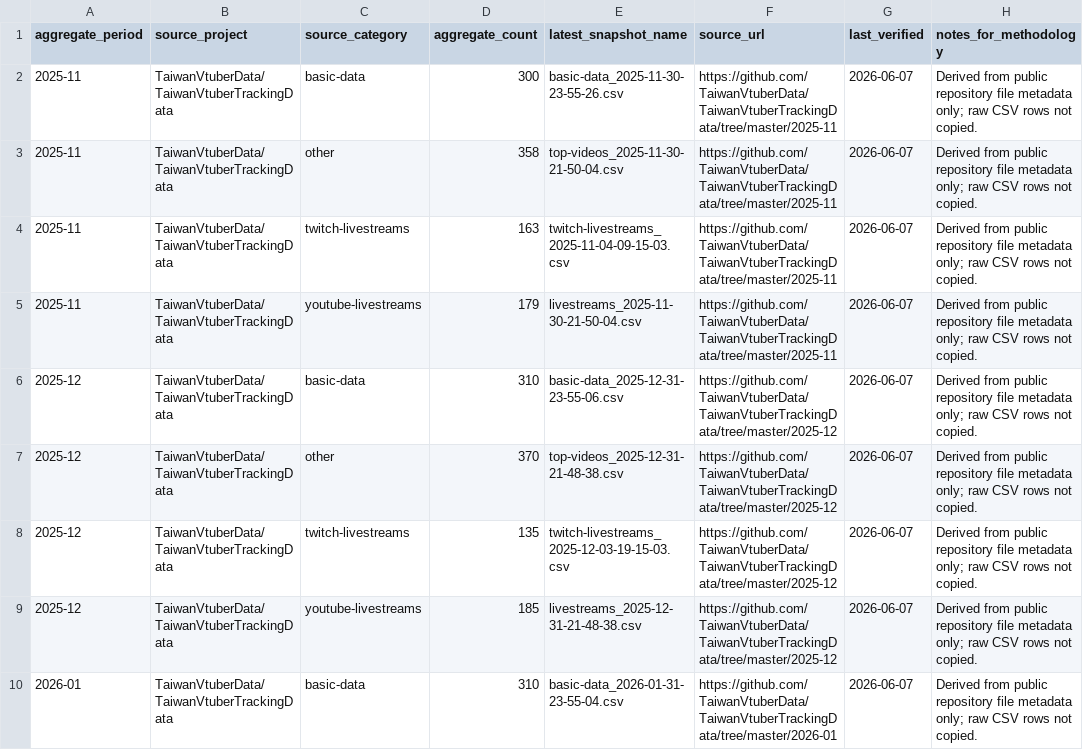
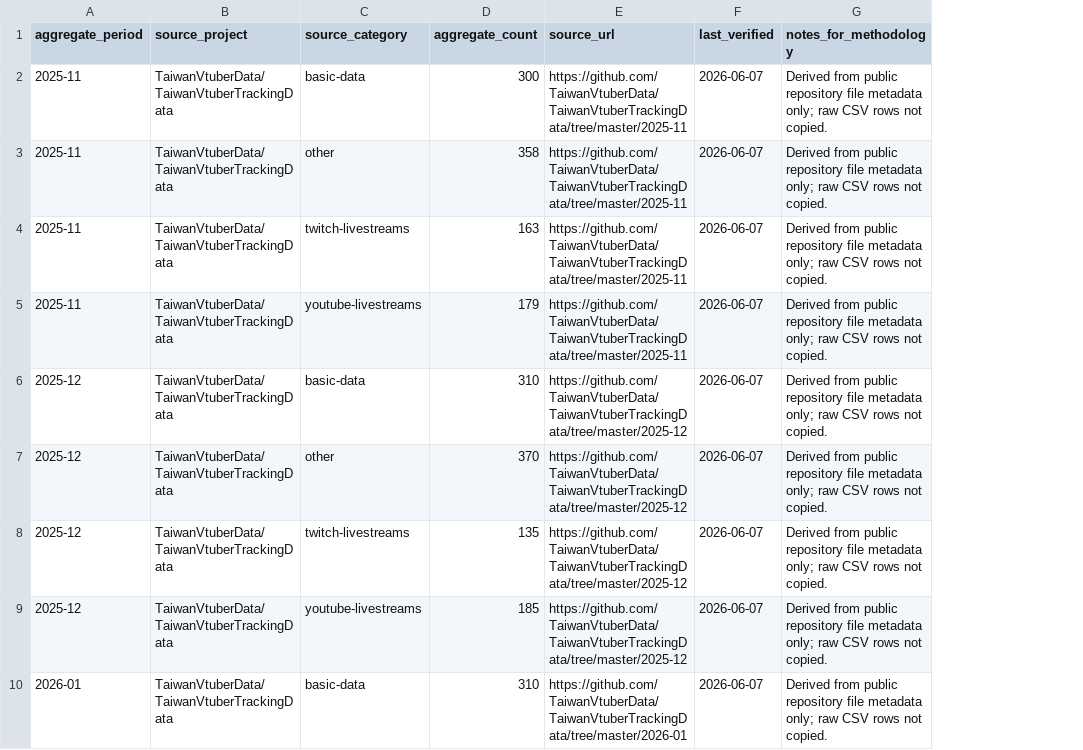
Before and after one commit to chiveswang/taiwan-vtuber-infographics, a CSV file: data/derived/source-coverage-summary.csv, drawn as a sheet; only a part is shown; the diff names each change by its address in the sheet, - before the commit and + after, or states it on an @@ line.

```diff
--- a/data/derived/source-coverage-summary.csv
+++ b/data/derived/source-coverage-summary.csv
-column E (latest_snapshot_name), rows 2-10: basic-data_2025-11-30-23-55-26.csv | top-videos_2025-11-30-21-50-04.csv | twitch-livestreams_2025-11-04-09-15-03.csv | livestreams_2025-11-30-21-50-04.csv | basic-data_2025-12-31-23-55-06.csv | top-videos_2025-12-31-21-48-38.csv | twitch-livestreams_2025-12-03-19-15-03.csv | livestreams_2025-12-31-21-48-38.csv | basic-data_2026-01-31-23-55-04.csv
```
Also changed, not shown: data/derived/activity-quarterly-summary.csv, data/derived/cohort-quarterly-summary.csv, 16 other files.
